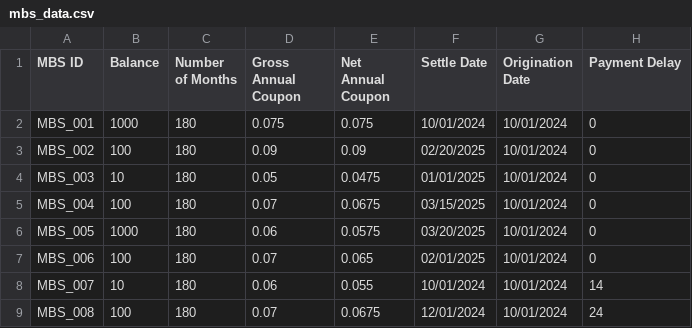
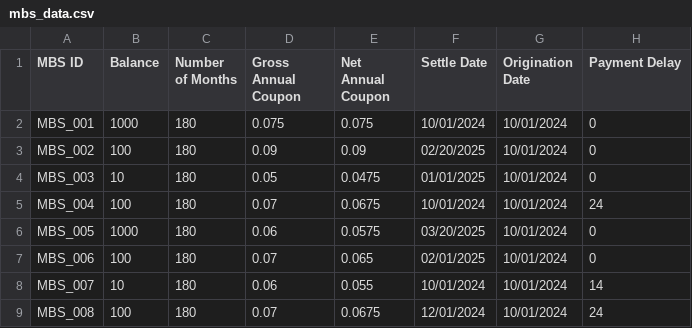
Before and after one commit to sagan-hartley/mbs_project, a CSV file: data/mbs_data.csv, drawn as a sheet.

```diff
--- a/data/mbs_data.csv
+++ b/data/mbs_data.csv
@@ -4,3 +4,3 @@ MBS_002,100,180,0.09,0.09,02/20/2025,10/01/2024,0
 MBS_003,10,180,0.05,0.0475,01/01/2025,10/01/2024,0
-MBS_004,100,180,0.07,0.0675,03/15/2025,10/01/2024,0
+MBS_004,100,180,0.07,0.0675,10/01/2024,10/01/2024,24
 MBS_005,1000,180,0.06,0.0575,03/20/2025,10/01/2024,0
```
Also changed, not shown: 8 other files.
